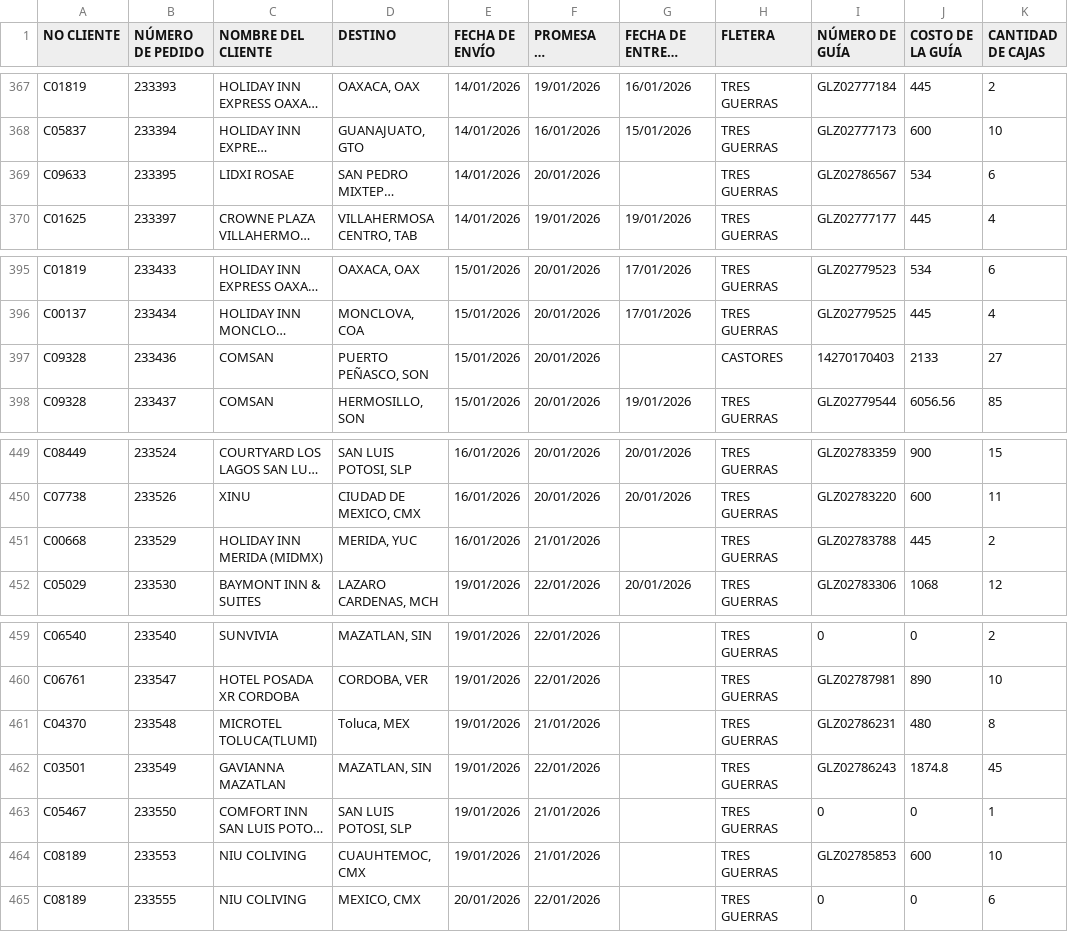
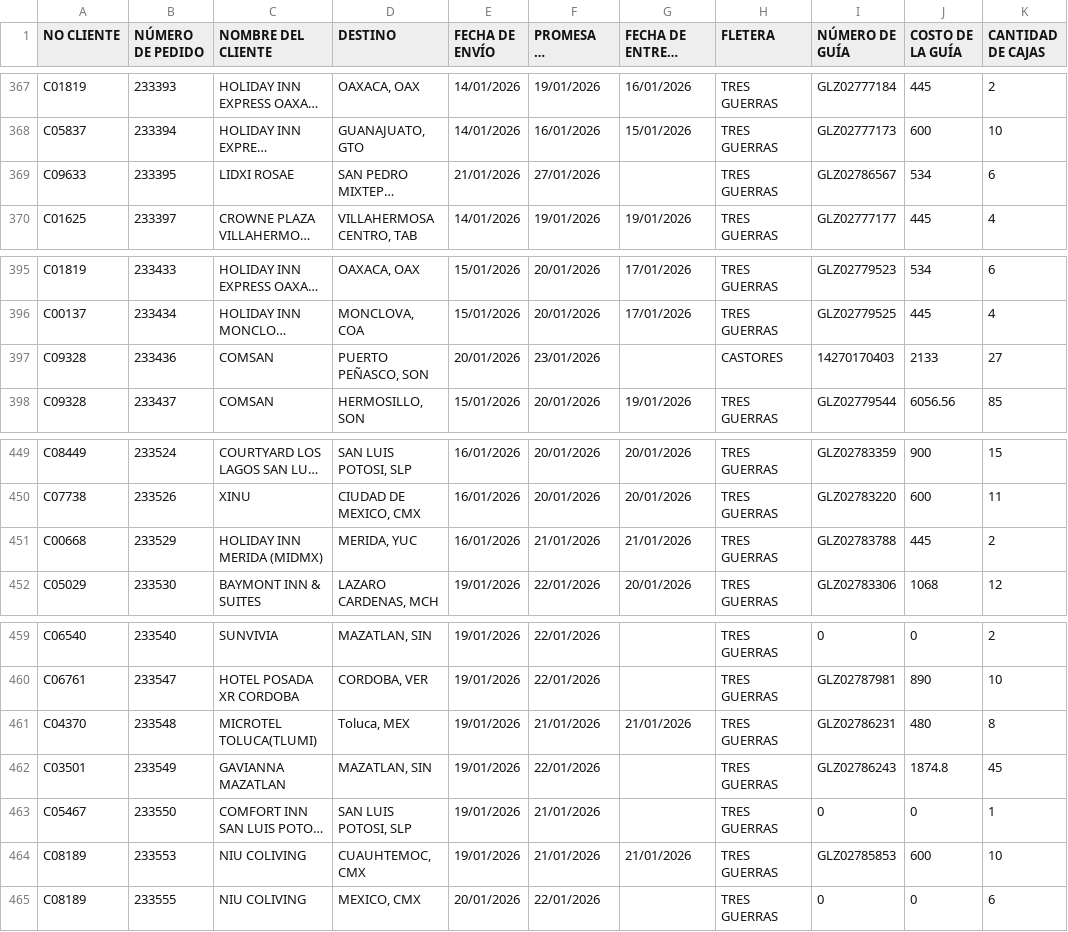
Before and after one commit to RH2026/dashboard-logistica, a CSV file: Matriz_Excel_Dashboard.csv, drawn as a sheet; only a part is shown, gaps mark what is left out; long unchanged cells end in …; the diff names each change by its address in the sheet, - before the commit and + after, or states it on an @@ line.

Commit message:
Add files via upload

```diff
--- a/Matriz_Excel_Dashboard.csv
+++ b/Matriz_Excel_Dashboard.csv
-E369 (FECHA DE ENVÍO): 14/01/2026
+E369 (FECHA DE ENVÍO): 21/01/2026
-F369 (PROMESA DE ENTREGA): 20/01/2026
+F369 (PROMESA DE ENTREGA): 27/01/2026
-E397 (FECHA DE ENVÍO): 15/01/2026
+E397 (FECHA DE ENVÍO): 20/01/2026
-F397 (PROMESA DE ENTREGA): 20/01/2026
+F397 (PROMESA DE ENTREGA): 23/01/2026
-G451 (FECHA DE ENTREGA REAL): (empty)
+G451 (FECHA DE ENTREGA REAL): 21/01/2026
-G461 (FECHA DE ENTREGA REAL): (empty)
+G461 (FECHA DE ENTREGA REAL): 21/01/2026
-G464 (FECHA DE ENTREGA REAL): (empty)
+G464 (FECHA DE ENTREGA REAL): 21/01/2026
```
